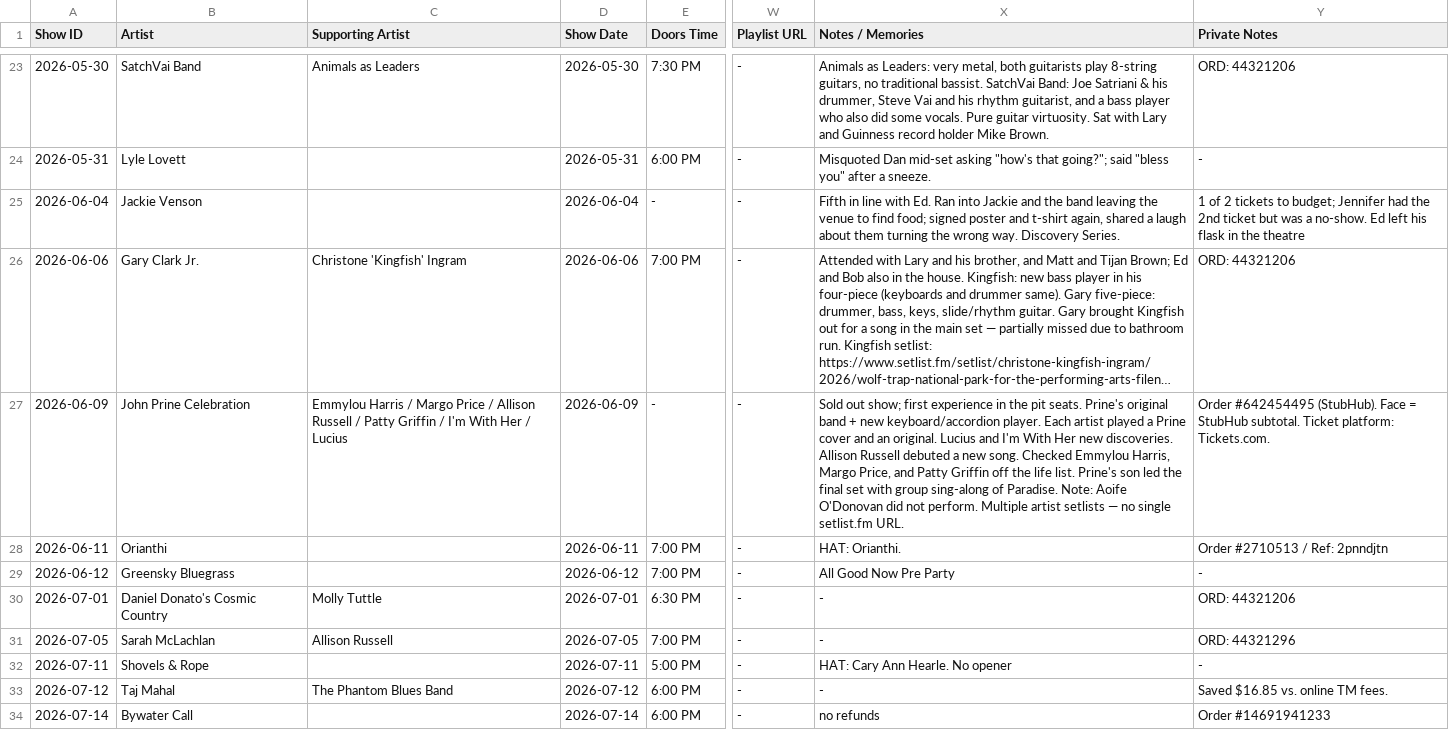
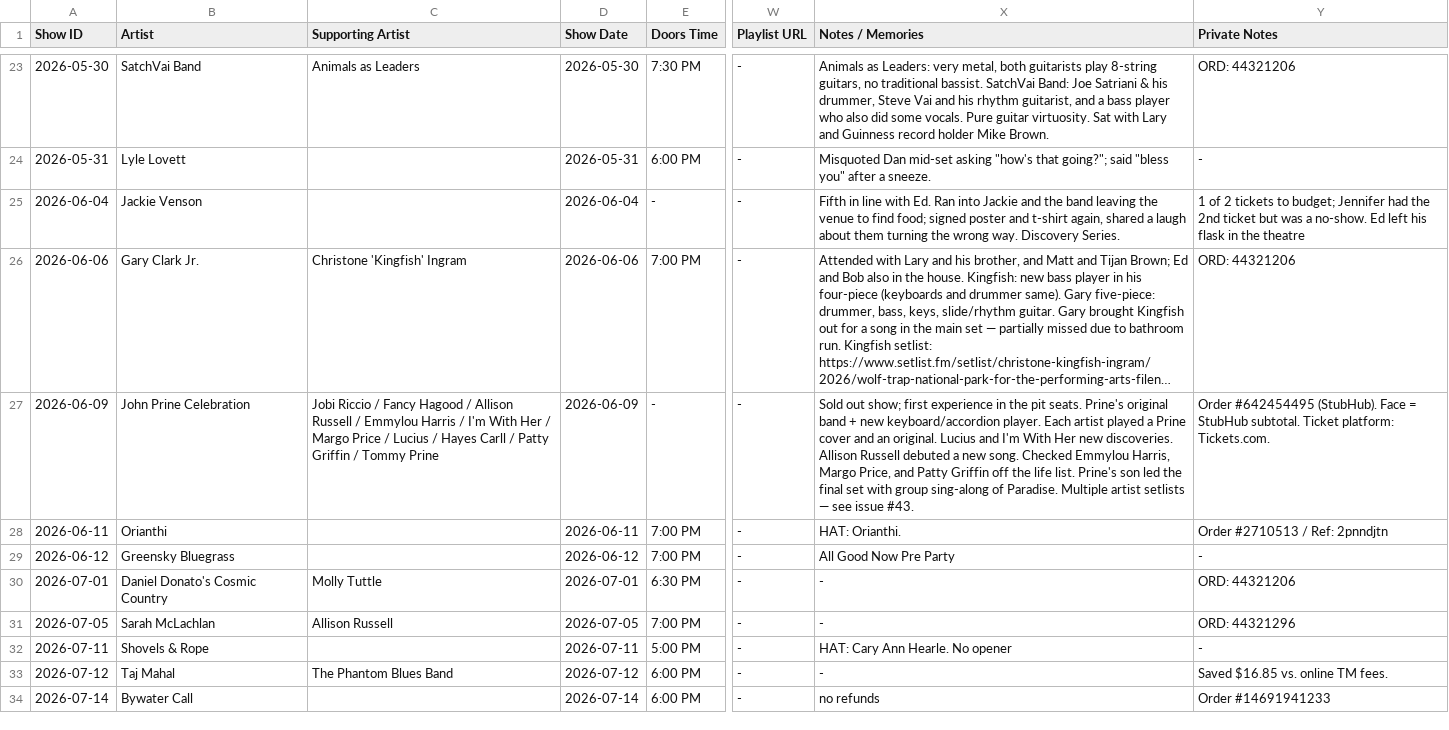
Before and after one commit to dan2bit/live-shows, a TSV file: live_shows_current.tsv, drawn as a sheet; only a part is shown, gaps mark what is left out; long unchanged cells end in …; the diff names each change by its address in the sheet, - before the commit and + after, or states it on an @@ line.

Commit message:
current: John Prine Celebration — full 10-artist bill in performance order; note updated to reference issue #43

```diff
--- a/live_shows_current.tsv
+++ b/live_shows_current.tsv
-C27 (Supporting Artist): Emmylou Harris / Margo Price / Allison Russell / Patty Griffin / I'm With Her / Lucius
+C27 (Supporting Artist): Jobi Riccio / Fancy Hagood / Allison Russell / Emmylou Harris / I'm With Her / Margo Price / Lucius / Hayes Carll / Patty Griffin / Tommy Prine
-X27 (Notes / Memories): …of Paradise. Note: Aoife O'Donovan did not perform. Multiple artist setlists — no single setlist.fm URL.
+X27 (Notes / Memories): …of Paradise. Multiple artist setlists — see issue #43.
```
